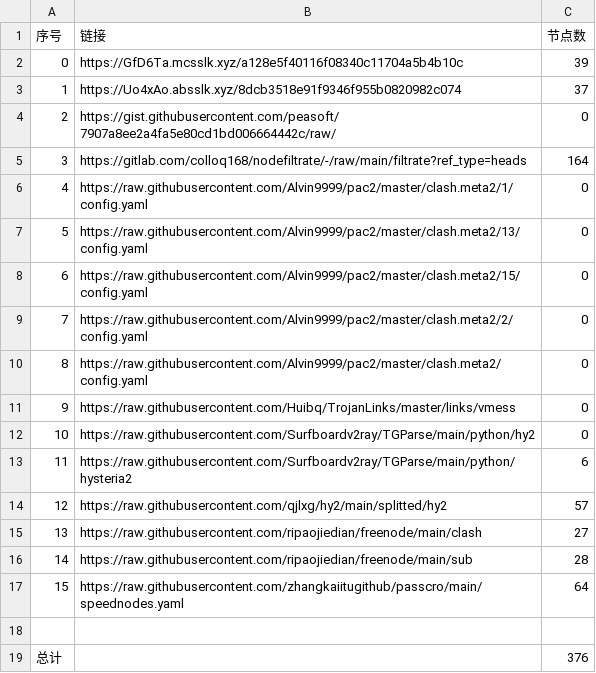
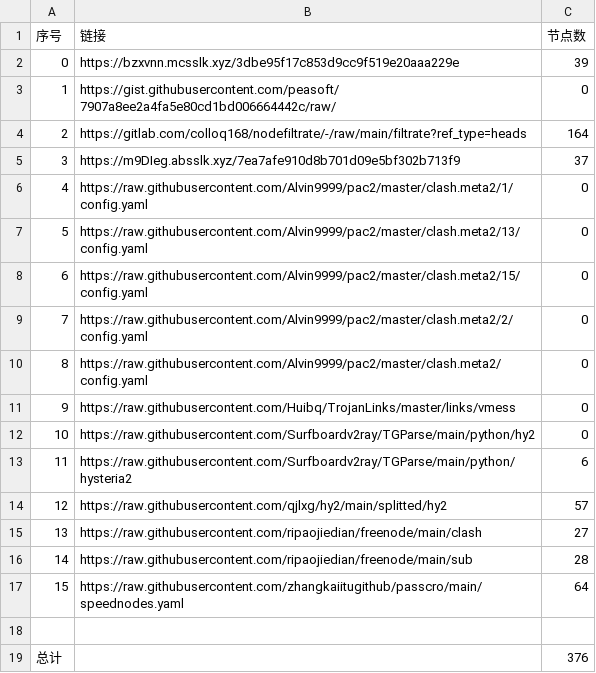
Before and after one commit to sileopro/NoMoreWalls, a CSV file: list_result.csv, drawn as a sheet; removed rows and columns are numbered as before the commit, all else as after; the diff names each change by its address in the sheet, - before the commit and + after, or states it on an @@ line.

```diff
--- a/list_result.csv
+++ b/list_result.csv
-B2 (链接): https://GfD6Ta.mcsslk.xyz/a128e5f40116f08340c11704a5b4b10c
+B2 (链接): https://bzxvnn.mcsslk.xyz/3dbe95f17c853d9cc9f519e20aaa229e
-row 3: 1 | https://Uo4xAo.absslk.xyz/8dcb3518e91f9346f955b0820982c074 | 37
@@ column A (序号) renumbered between rows 3 and 4 @@
+row 5: 3 | https://m9DIeg.absslk.xyz/7ea7afe910d8b701d09e5bf302b713f9 | 37
```
Also changed, not shown: 28 other files.
